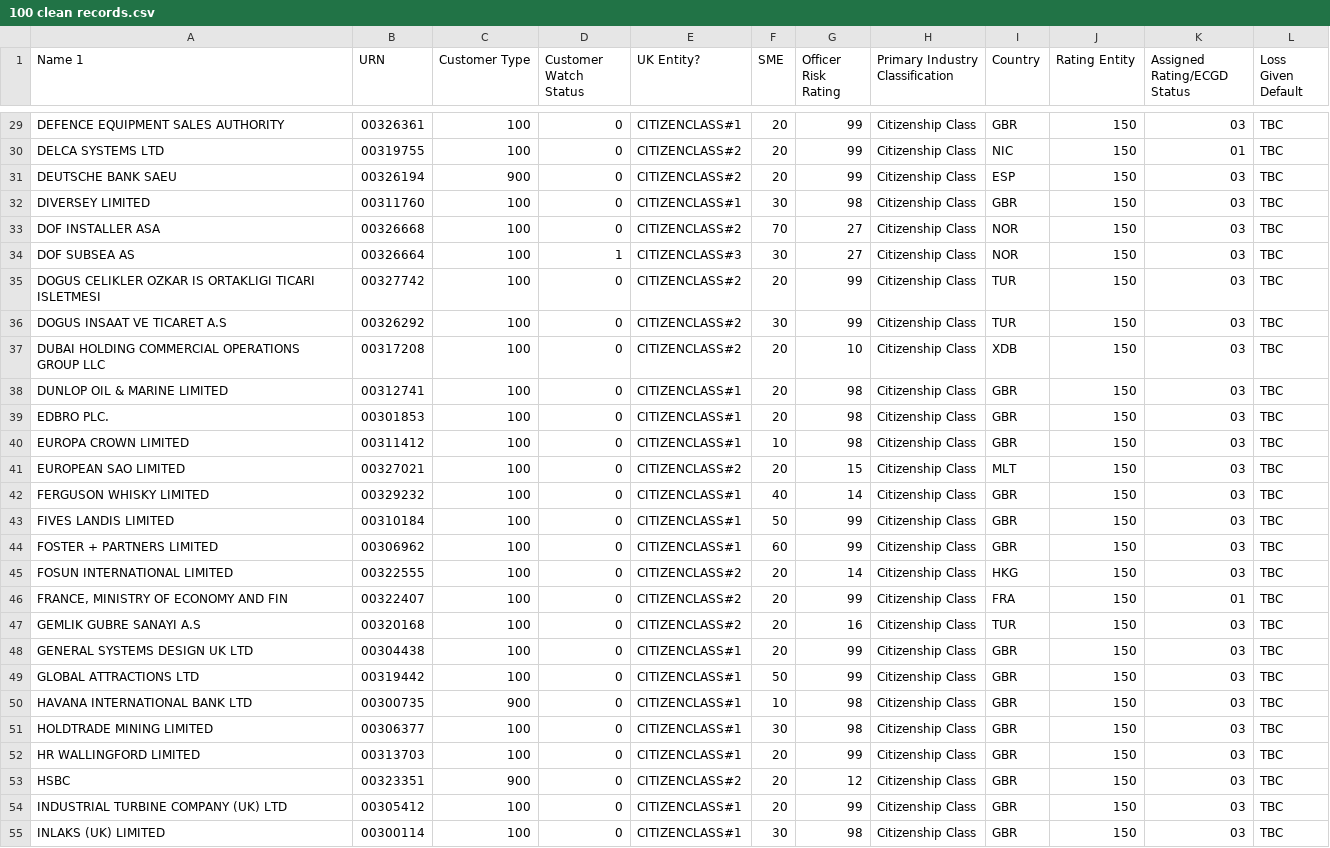
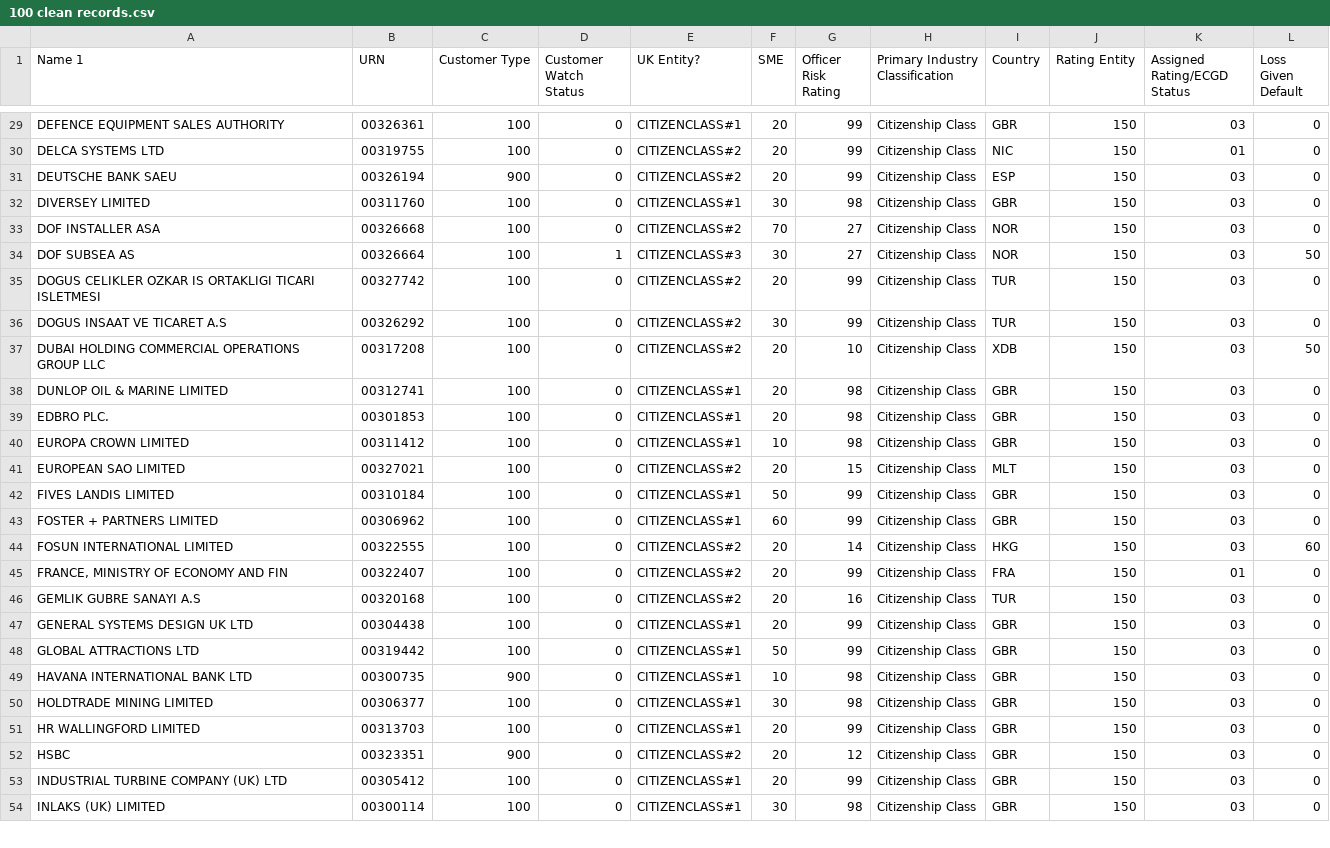
Before and after one commit to natdeanlewissoftwire/ccm, a CSV file: 100 clean records.csv, drawn as a sheet; only a part is shown, gaps mark what is left out; removed rows and columns are numbered as before the commit, all else as after; the diff covers the shown part only; the diff names each change by its address in the sheet, - before the commit and + after, or states it on an @@ line.

```diff
--- a/100 clean records.csv
+++ b/100 clean records.csv
-L29:L33 (Loss Given Default): TBC
+L29:L33 (Loss Given Default): 0
-L34 (Loss Given Default): TBC
+L34 (Loss Given Default): 50
-L35:L36 (Loss Given Default): TBC
+L35:L36 (Loss Given Default): 0
-L37 (Loss Given Default): TBC
+L37 (Loss Given Default): 50
-L38:L41 (Loss Given Default): TBC
+L38:L41 (Loss Given Default): 0
-row 42: FERGUSON WHISKY LIMITED | 00329232 | 100 | 0 | CITIZENCLASS#1 | 40 | 14 | Citizenship Class | GBR | 150 | 03 | TBC
-L42:L43 (Loss Given Default): TBC
+L42:L43 (Loss Given Default): 0
-L44 (Loss Given Default): TBC
+L44 (Loss Given Default): 60
-L45:L54 (Loss Given Default): TBC
+L45:L54 (Loss Given Default): 0
```
Also changed, not shown: 4 added rows, 3 removed rows and 70 edited cells elsewhere in this file, 1 other file.
